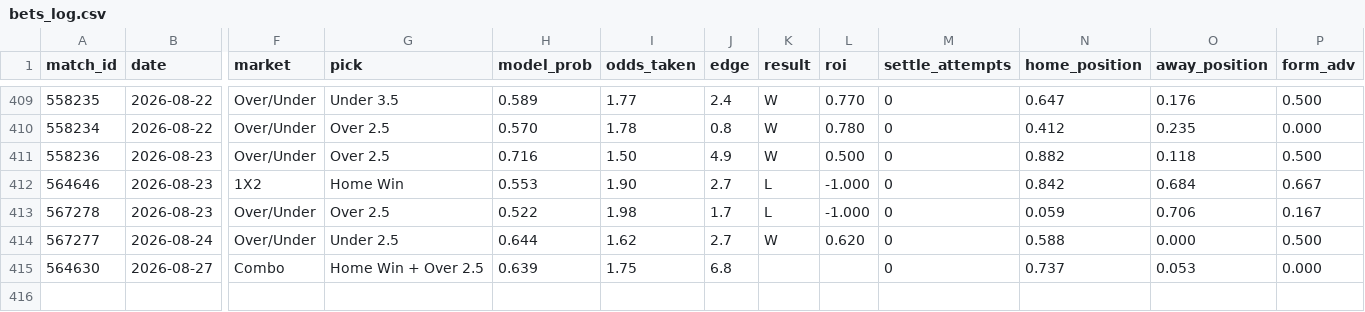
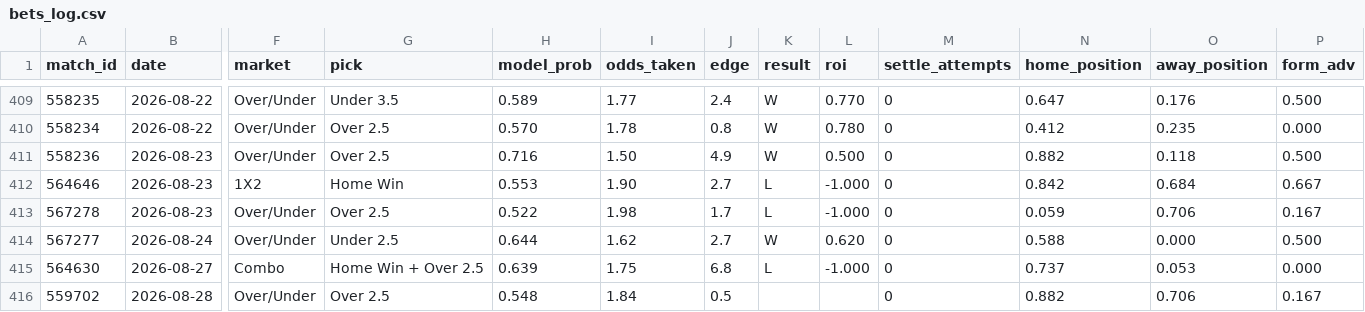
Before and after one commit to GiannisAulo/BetAnalyzer, a CSV file: football_tipster/bets_log.csv, drawn as a sheet; only a part is shown, gaps mark what is left out; rows hold the shown columns only; the diff names each change by its address in the sheet, - before the commit and + after, or states it on an @@ line.

```diff
--- a/football_tipster/bets_log.csv
+++ b/football_tipster/bets_log.csv
-K415 (result): (empty)
+K415 (result): L
-L415 (roi): (empty)
+L415 (roi): -1.000
+row 416: 559702 | 2026-08-28 | Over/Under | Over 2.5 | 0.548 | 1.84 | 0.5 |  |  | 0 | 0.882 | 0.706 | 0.167
```
